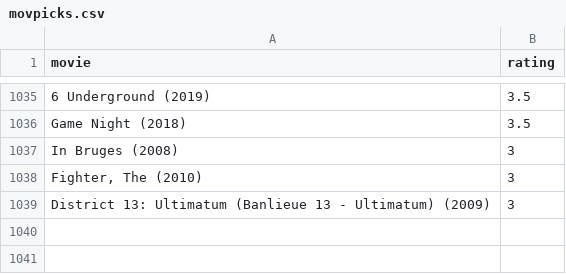
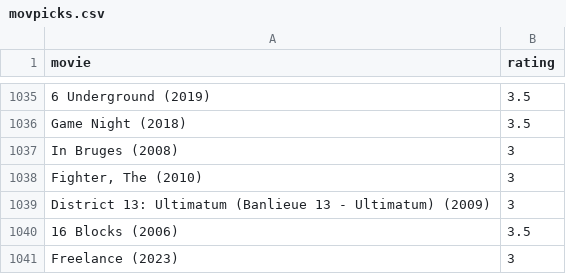
Before and after one commit to burakbayramli/kod, a CSV file: movpicks.csv, drawn as a sheet; only a part is shown, gaps mark what is left out; the diff names each change by its address in the sheet, - before the commit and + after, or states it on an @@ line.

```diff
--- a/movpicks.csv
+++ b/movpicks.csv
+row 1040: 16 Blocks (2006) | 3.5
+row 1041: Freelance (2023) | 3
```
Also changed, not shown: 2 other files.
